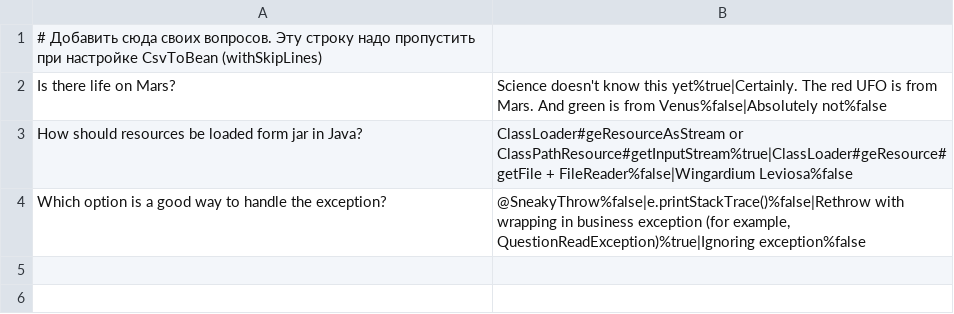
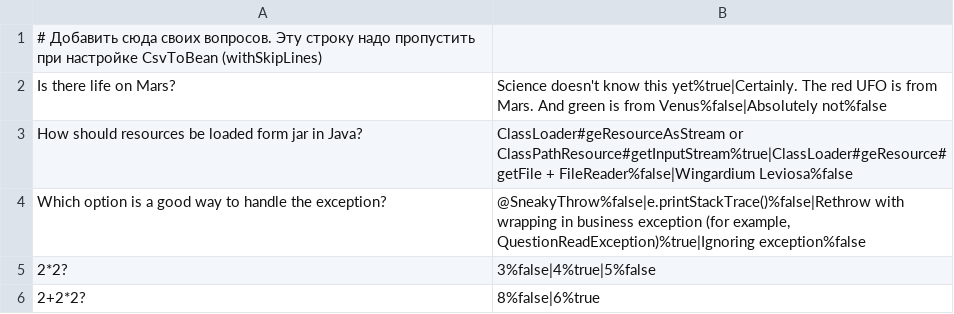
Before and after one commit to avsobolev/2024-09-otus-spring-sobolev, a CSV file: hw02/src/main/resources/questions.csv, drawn as a sheet.

Commit message:
[hw02] Добавлены вопросы

```diff
--- a/hw02/src/main/resources/questions.csv
+++ b/hw02/src/main/resources/questions.csv
@@ -4 +4,3 @@ How should resources be loaded form jar in Java?;ClassLoader#geResourceAsStream
 Which option is a good way to handle the exception?;@SneakyThrow%false|e.printStackTrace()%false|Rethrow with wrapping in business exception (for example, QuestionReadException)%true|Ignoring exception%false
+2*2?;3%false|4%true|5%false
+2+2*2?;8%false|6%true
```
